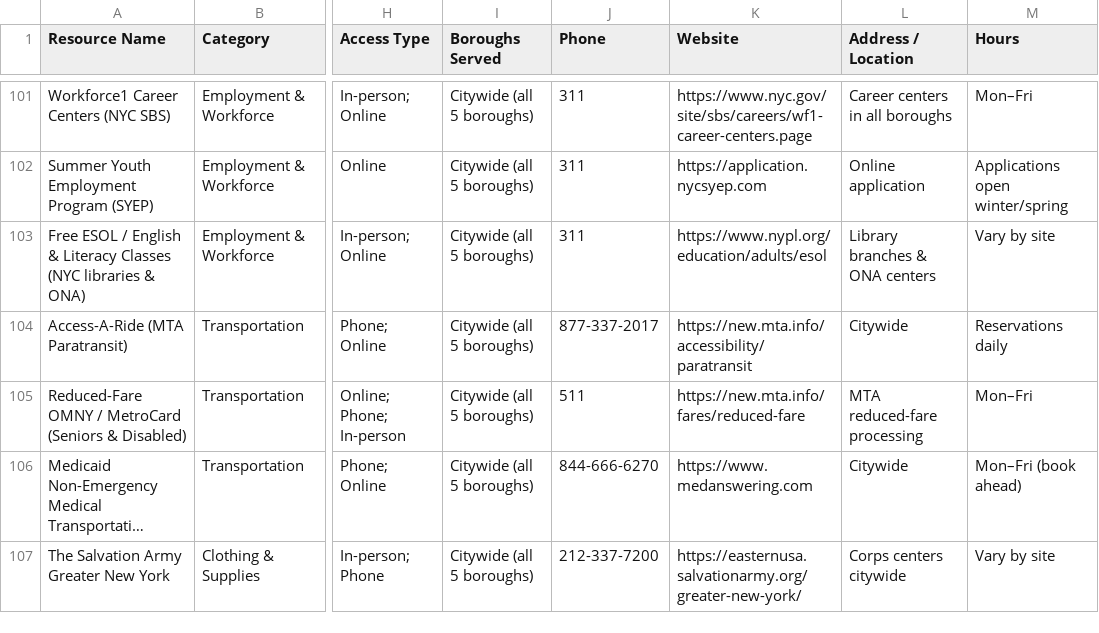
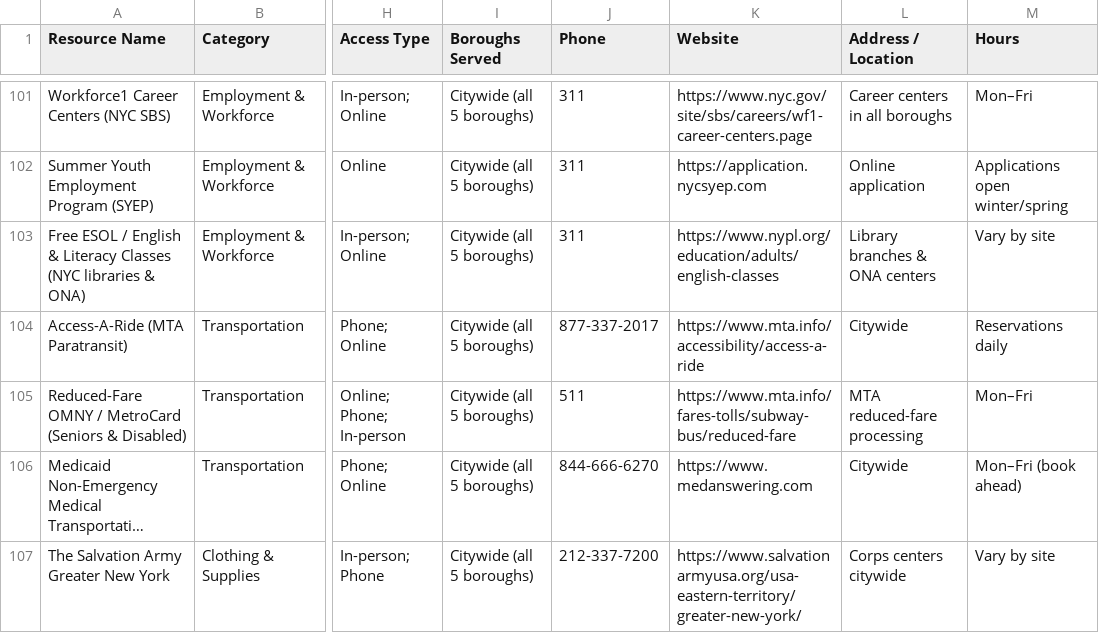
Before and after one commit to mpeng199/waypoint-site, a CSV file: data/resources.csv, drawn as a sheet; only a part is shown, gaps mark what is left out; long unchanged cells end in …; the diff covers the shown part only; the diff names each change by its address in the sheet, - before the commit and + after, or states it on an @@ line.

```diff
--- a/data/resources.csv
+++ b/data/resources.csv
-K103 (Website): https://www.nypl.org/education/adults/esol
+K103 (Website): https://www.nypl.org/education/adults/english-classes
-K104 (Website): https://new.mta.info/accessibility/paratransit
+K104 (Website): https://www.mta.info/accessibility/access-a-ride
-K105 (Website): https://new.mta.info/fares/reduced-fare
+K105 (Website): https://www.mta.info/fares-tolls/subway-bus/reduced-fare
-K107 (Website): https://easternusa.salvationarmy.org/greater-new-york/
+K107 (Website): https://www.salvationarmyusa.org/usa-eastern-territory/greater-new-york/
```
Also changed, not shown: 11 edited cells elsewhere in this file, 3 other files.
